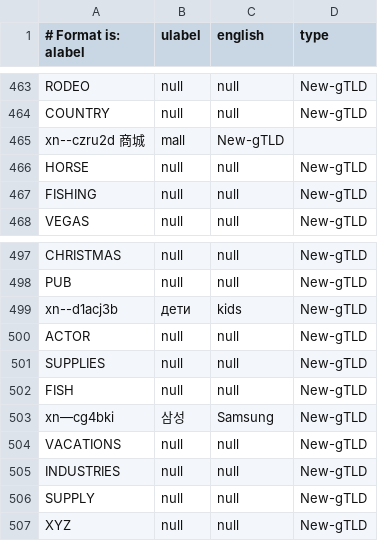
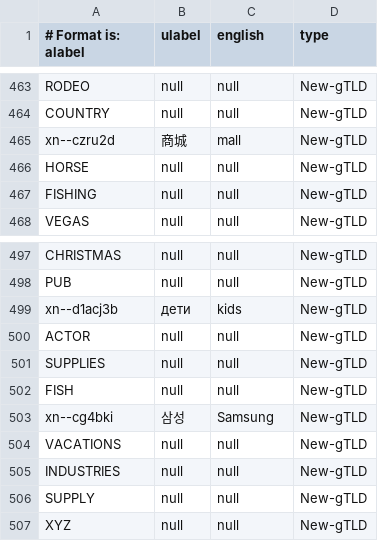
Before and after one commit to dns-stats/hedgehog, a CSV file: conf/tlds.d/new_gtlds.csv, drawn as a sheet; only a part is shown, gaps mark what is left out.

```diff
--- a/conf/tlds.d/new_gtlds.csv
+++ b/conf/tlds.d/new_gtlds.csv
@@ -464,3 +464,3 @@ RODEO, null, null, New-gTLD
 COUNTRY, null, null, New-gTLD
-xn--czru2d 商城, mall, New-gTLD
+xn--czru2d, 商城, mall, New-gTLD
 HORSE, null, null, New-gTLD
@@ -502,3 +502,3 @@ SUPPLIES, null, null, New-gTLD
 FISH, null, null, New-gTLD
-xn―cg4bki, 삼성, Samsung, New-gTLD
+xn--cg4bki, 삼성, Samsung, New-gTLD
 VACATIONS, null, null, New-gTLD
```
Also changed, not shown: conf/tlds.d/cctlds.csv, 5 other files.
